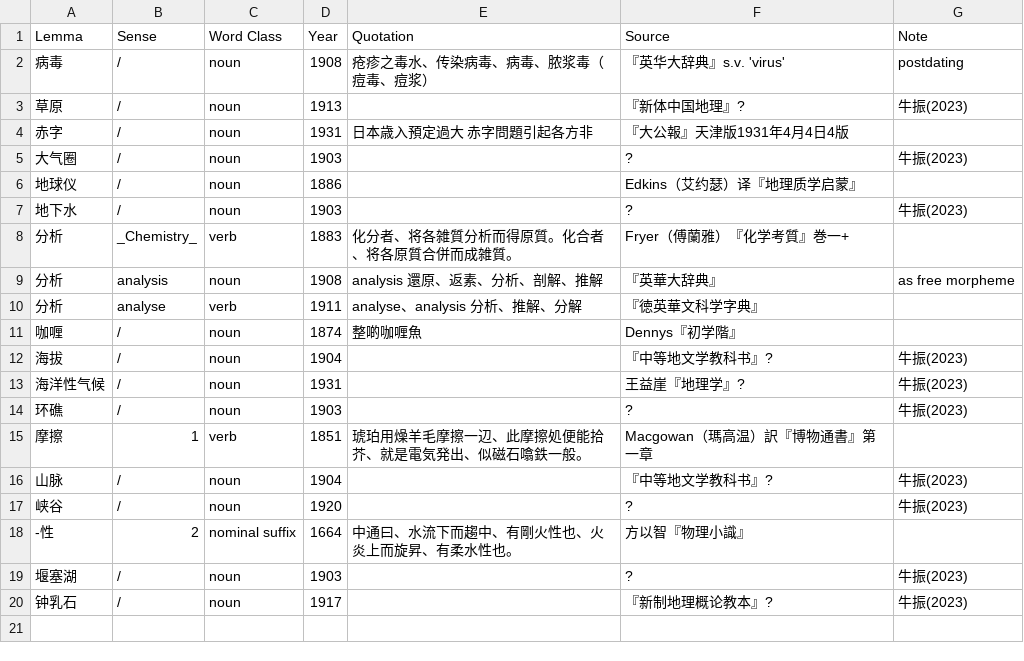
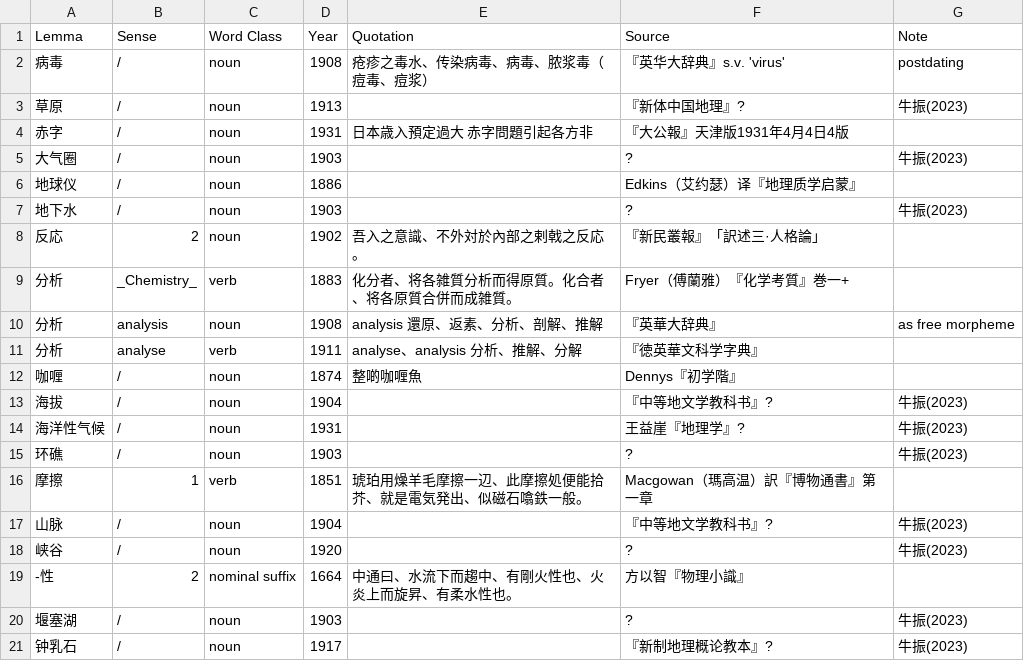
Before and after one commit to t18d/HuangSupplement, a CSV file: supplement.csv, drawn as a sheet.

Commit message:
Update supplement.csv

```diff
--- a/supplement.csv
+++ b/supplement.csv
@@ -7,2 +7,3 @@ Lemma,Sense,Word Class,Year,Quotation,Source,Note
 地下水,/,noun,1903,,?,牛振(2023)
+反応,2,noun,1902,吾入之意識、不外対於內部之剌戟之反応。,『新民叢報』「訳述三·人格論」,
 分析,_Chemistry_,verb,1883,化分者、将各雑質分析而得原質。化合者、将各原質合併而成雑質。,Fryer（傅蘭雅）『化学考質』巻一+,
```
